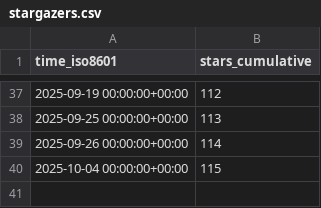
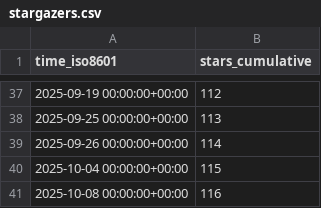
Before and after one commit to twentyTwo/vsc-ext-coding-time-tracker, a CSV file: twentyTwo/vsc-ext-coding-time-tracker/ghrs-data/stargazers.csv, drawn as a sheet; only a part is shown, gaps mark what is left out; the diff names each change by its address in the sheet, - before the commit and + after, or states it on an @@ line.

```diff
--- a/twentyTwo/vsc-ext-coding-time-tracker/ghrs-data/stargazers.csv
+++ b/twentyTwo/vsc-ext-coding-time-tracker/ghrs-data/stargazers.csv
+row 41: 2025-10-08 00:00:00+00:00 | 116
```
